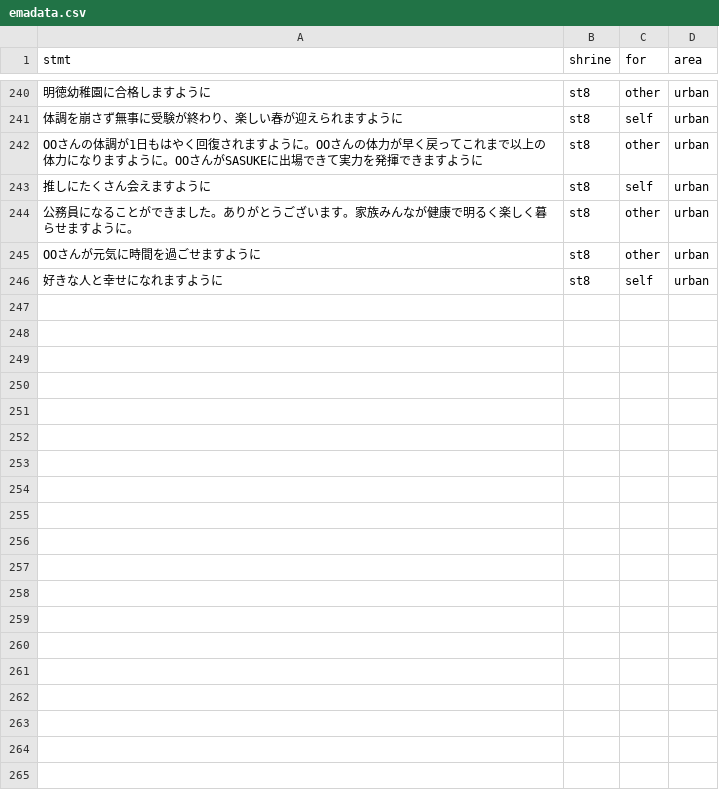
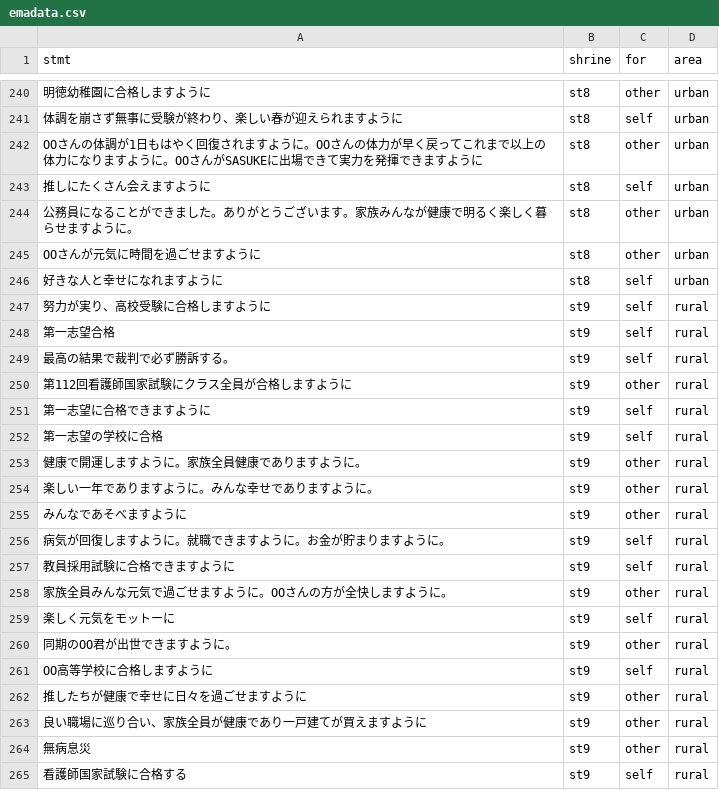
Before and after one commit to tomoya-onuki/emavis, a CSV file: data/emadata.csv, drawn as a sheet; only a part is shown, gaps mark what is left out; the diff covers the shown part only.

```diff
--- a/data/emadata.csv
+++ b/data/emadata.csv
@@ -246 +246,20 @@ OOさんが元気に時間を過ごせますように,st8,other,urban
 好きな人と幸せになれますように,st8,self,urban
+努力が実り、高校受験に合格しますように,st9,self,rural
+第一志望合格,st9,self,rural
+最高の結果で裁判で必ず勝訴する。,st9,self,rural
+第112回看護師国家試験にクラス全員が合格しますように,st9,other,rural
+第一志望に合格できますように,st9,self,rural
+第一志望の学校に合格,st9,self,rural
+健康で開運しますように。家族全員健康でありますように。,st9,other,rural
+楽しい一年でありますように。みんな幸せでありますように。,st9,other,rural
+みんなであそべますように,st9,other,rural
+病気が回復しますように。就職できますように。お金が貯まりますように。,st9,self,rural
+教員採用試験に合格できますように,st9,self,rural
+家族全員みんな元気で過ごせますように。OOさんの方が全快しますように。,st9,other,rural
+楽しく元気をモットーに,st9,self,rural
+同期のOO君が出世できますように。,st9,other,rural
+OO高等学校に合格しますように,st9,self,rural
+推したちが健康で幸せに日々を過ごせますように,st9,other,rural
+良い職場に巡り合い、家族全員が健康であり一戸建てが買えますように,st9,other,rural
+無病息災,st9,other,rural
+看護師国家試験に合格する,st9,self,rural
```
Also changed, not shown: 27 added rows and 1 edited cell elsewhere in this file, 8 other files.
